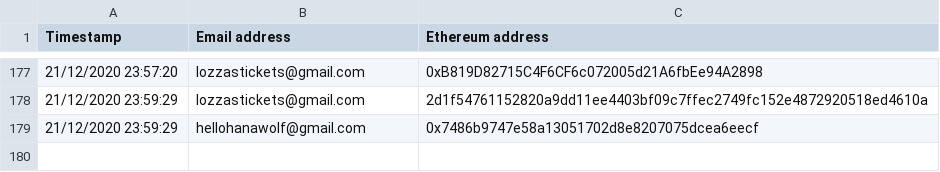
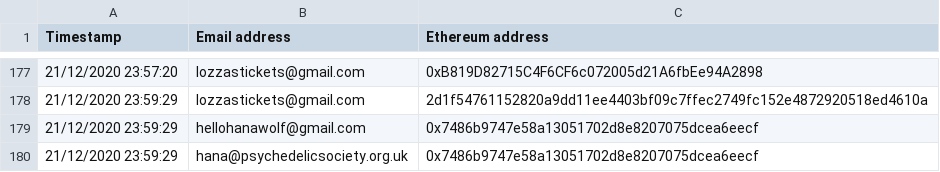
Before and after one commit to stephenreid321/autopia, a CSV file: data/Autopia Token Airdrop (Responses) - Form responses 1.csv, drawn as a sheet; only a part is shown, gaps mark what is left out; the diff names each change by its address in the sheet, - before the commit and + after, or states it on an @@ line.

```diff
--- a/data/Autopia Token Airdrop (Responses) - Form responses 1.csv
+++ b/data/Autopia Token Airdrop (Responses) - Form responses 1.csv
+row 180: 21/12/2020 23:59:29 | hana@psychedelicsociety.org.uk | 0x7486b9747e58a13051702d8e8207075dcea6eecf
```
Also changed, not shown: 1 other file.
